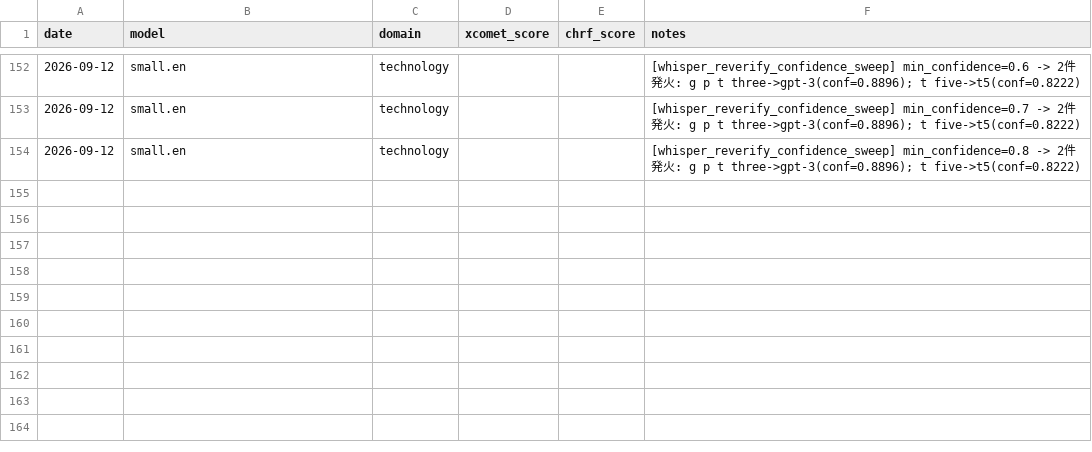
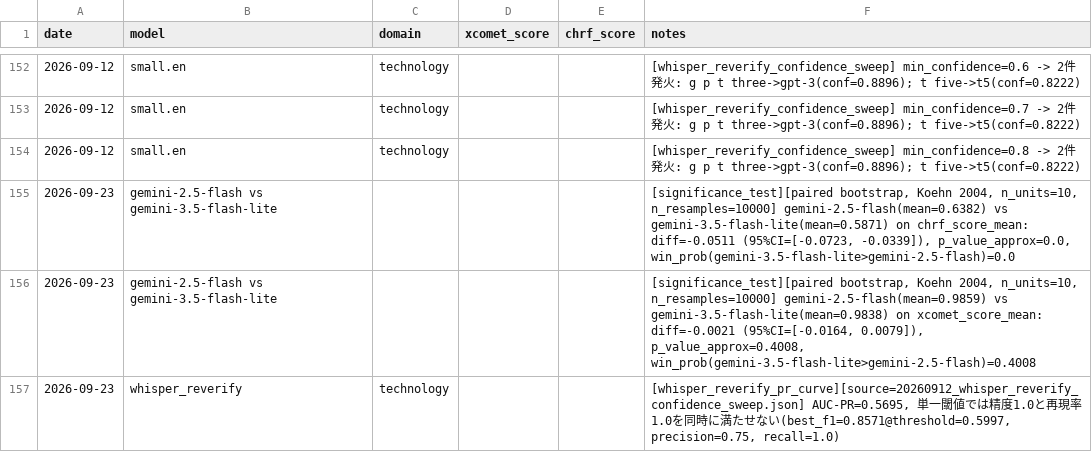
Before and after one commit to yaguangxiaocang-jpg/real_time_transalation_oguramasahiro, a CSV file: experiments/results.csv, drawn as a sheet; only a part is shown, gaps mark what is left out; the diff names each change by its address in the sheet, - before the commit and + after, or states it on an @@ line.

```diff
--- a/experiments/results.csv
+++ b/experiments/results.csv
+row 155: 2026-09-23 | gemini-2.5-flash vs gemini-3.5-flash-lite |  |  |  | [significance_test][paired bootstrap, Koehn 2004, n_units=10, n_resamples=10000] gemini-2.5-flash(mean=0.6382) vs gemini-3.5-flash-lite(mean=0.5871) on chrf_score_mean: diff=-0.0511 (95%CI=[-0.0723, -0.0339]), p_value_approx=0.0, win_prob(gemini-3.5-flash-lite>gemini-2.5-flash)=0.0
+row 156: 2026-09-23 | gemini-2.5-flash vs gemini-3.5-flash-lite |  |  |  | [significance_test][paired bootstrap, Koehn 2004, n_units=10, n_resamples=10000] gemini-2.5-flash(mean=0.9859) vs gemini-3.5-flash-lite(mean=0.9838) on xcomet_score_mean: diff=-0.0021 (95%CI=[-0.0164, 0.0079]), p_value_approx=0.4008, win_prob(gemini-3.5-flash-lite>gemini-2.5-flash)=0.4008
+row 157: 2026-09-23 | whisper_reverify | technology |  |  | [whisper_reverify_pr_curve][source=20260912_whisper_reverify_confidence_sweep.json] AUC-PR=0.5695, 単一閾値では精度1.0と再現率1.0を同時に満たせない(best_f1=0.8571@threshold=0.5997, precision=0.75, recall=1.0)
```
Also changed, not shown: 5 other files.
